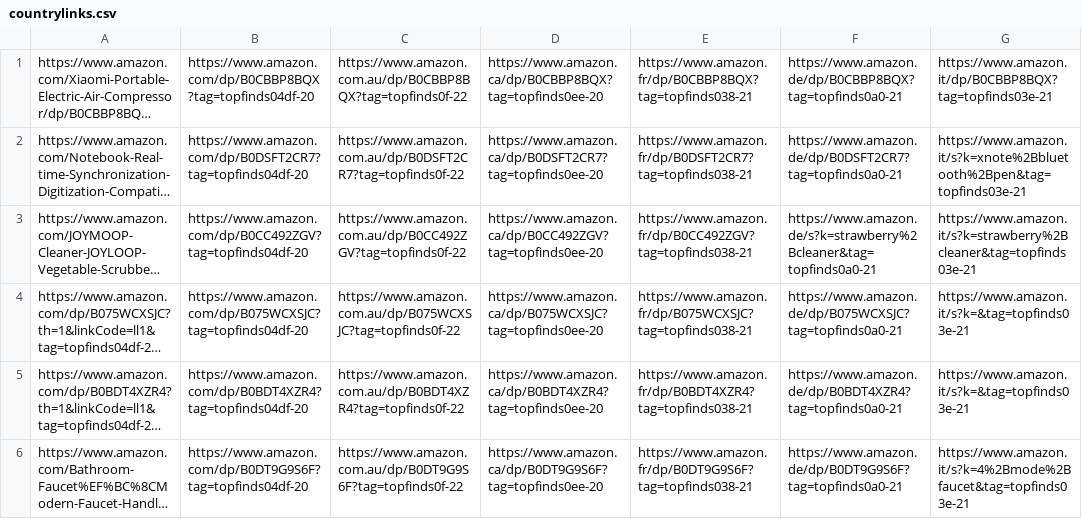
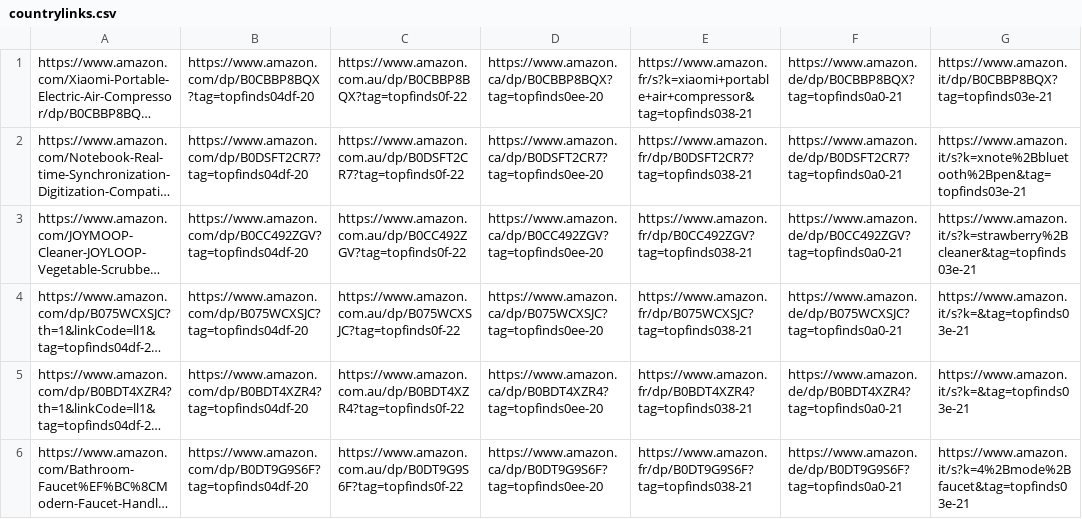
Before and after one commit to jxllyy/webproject, a CSV file: countrylinks.csv, drawn as a sheet; only a part is shown; long unchanged cells end in …; the diff covers the shown part only; the diff names each change by its address in the sheet, - before the commit and + after, or states it on an @@ line.

```diff
--- a/countrylinks.csv
+++ b/countrylinks.csv
-E1: https://www.amazon.fr/dp/B0CBBP8BQX?tag=topfinds038-21
+E1: https://www.amazon.fr/s?k=xiaomi+portable+air+compressor&tag=topfinds038-21
-F3: https://www.amazon.de/s?k=strawberry%2Bcleaner&tag=topfinds0a0-21
+F3: https://www.amazon.de/dp/B0CC492ZGV?tag=topfinds0a0-21
```
Also changed, not shown: 8 edited cells elsewhere in this file.
